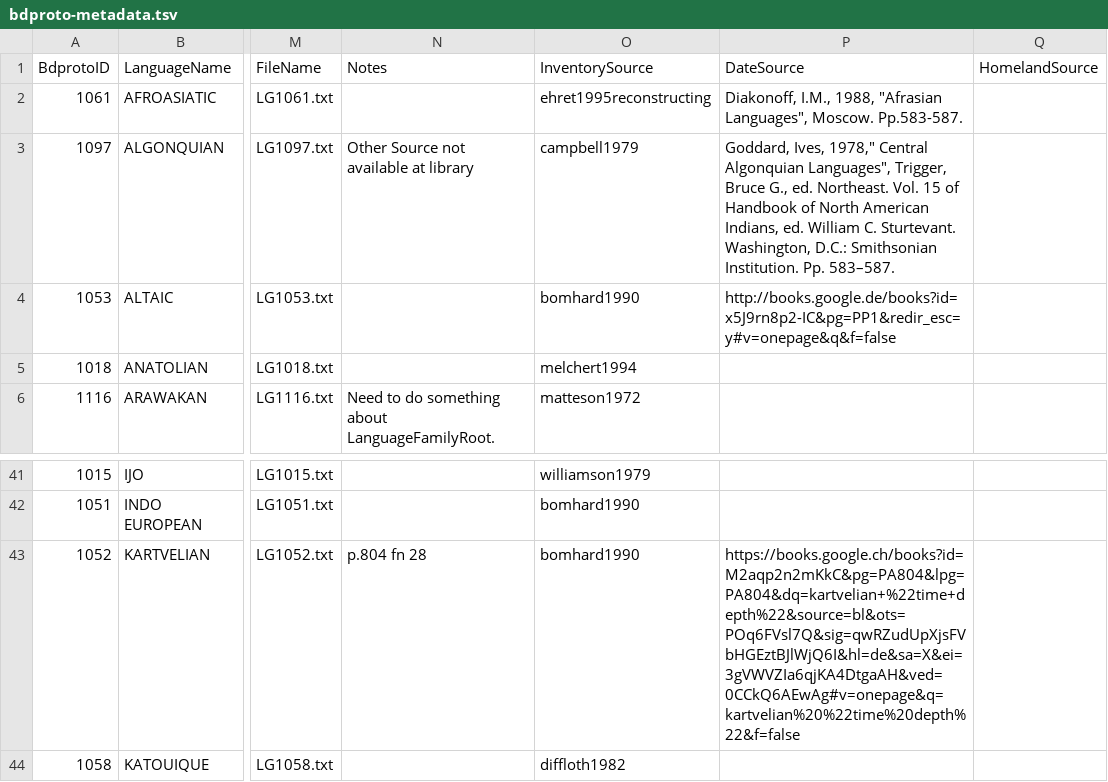
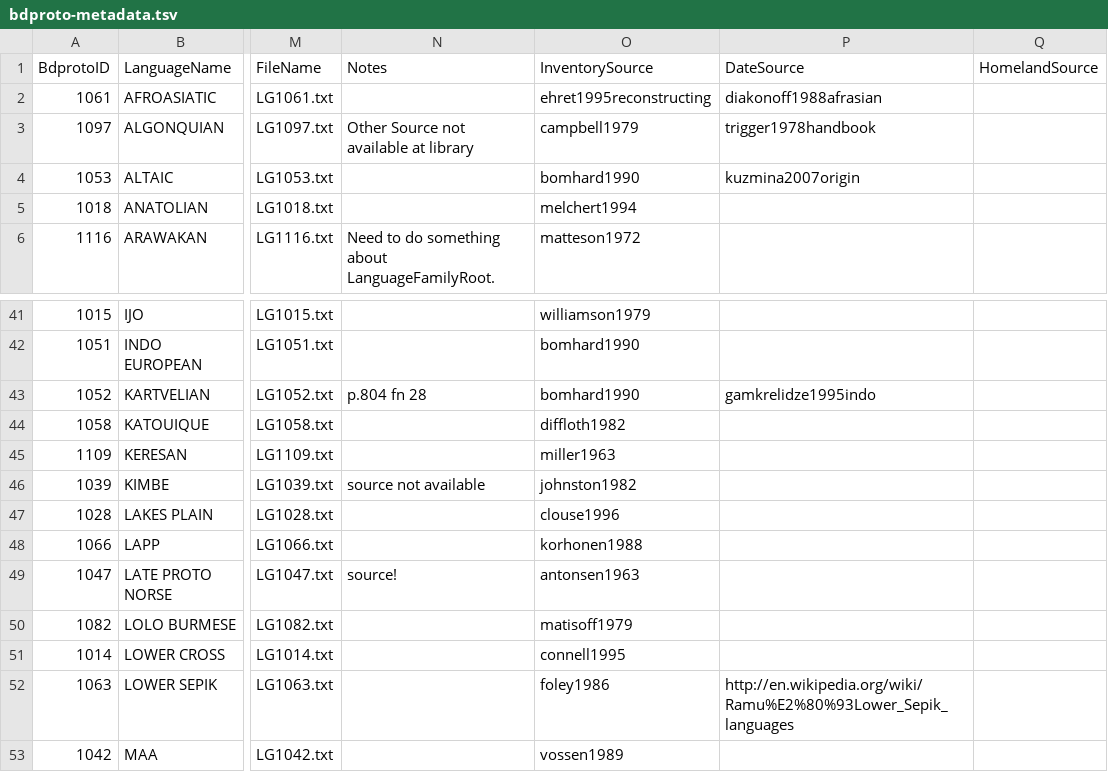
Before and after one commit to bdproto/bdproto, a TSV file: bdproto-metadata.tsv, drawn as a sheet; only a part is shown, gaps mark what is left out; the shorter side is filled out with more unchanged rows; the diff covers the shown part only; the diff names each change by its address in the sheet, - before the commit and + after, or states it on an @@ line.

```diff
--- a/bdproto-metadata.tsv
+++ b/bdproto-metadata.tsv
-P2 (DateSource): Diakonoff, I.M., 1988, "Afrasian Languages", Moscow. Pp.583-587.
+P2 (DateSource): diakonoff1988afrasian
-P3 (DateSource): Goddard, Ives, 1978," Central Algonquian Languages", Trigger, Bruce G., ed. Northeast. Vol. 15 of Handbook of North American Indians, ed. William C. Sturtevant. Washington, D.C.: Smithsonian Institution. Pp. 583–587.
+P3 (DateSource): trigger1978handbook
-P4 (DateSource): http://books.google.de/books?id=x5J9rn8p2-IC&pg=PP1&redir_esc=y#v=onepage&q&f=false
+P4 (DateSource): kuzmina2007origin
-P43 (DateSource): https://books.google.ch/books?id=M2aqp2n2mKkC&pg=PA804&lpg=PA804&dq=kartvelian+%22time+depth%22&source=bl&ots=POq6FVsl7Q&sig=qwRZudUpXjsFVbHGEztBJlWjQ6I&hl=de&sa=X&ei=3gVWVZIa6qjKA4DtgaAH&ved=0CCkQ6AEwAg#v=onepage&q=kartvelian%20%22time%20depth%22&f=false
+P43 (DateSource): gamkrelidze1995indo
```
Also changed, not shown: 10 edited cells elsewhere in this file, 1 other file.
